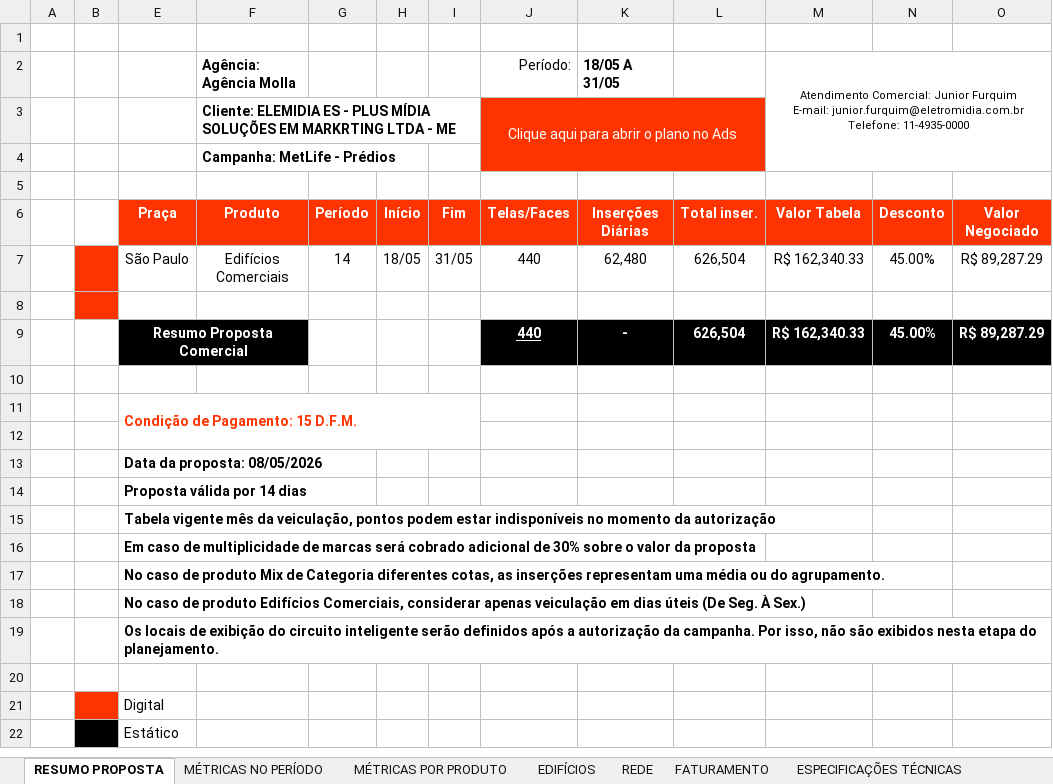
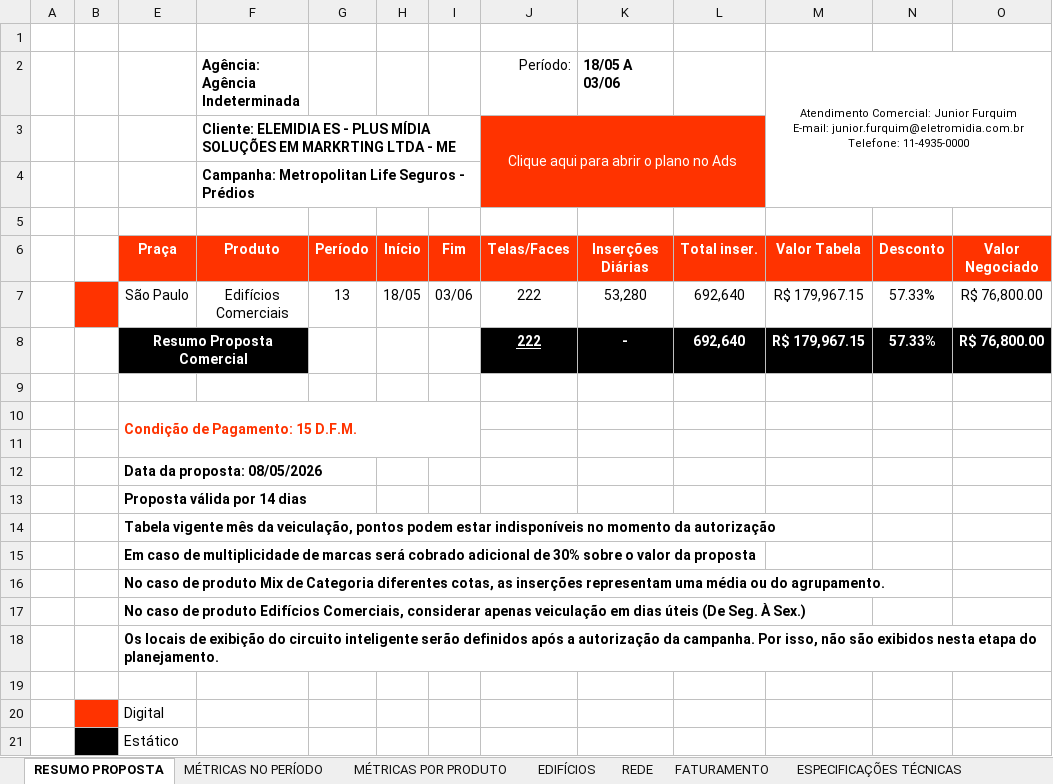
Before and after one commit to agenciamolla1403/metlife_brasil, an Excel workbook: public/elemidia/proposta.xlsx, sheet RESUMO PROPOSTA, drawn as a sheet; values as stored, in another font and other column widths than the file's, no borders; charts and pictures not drawn; removed rows and columns are numbered as before the commit, all else as after; the diff names each change by its address in the sheet, - before the commit and + after, or states it on an @@ line.

Commit message:
feat(s39): elemidia atualizada com proposta metropolitan life - 22 predios

```diff
--- a/public/elemidia/proposta.xlsx (sheet RESUMO PROPOSTA)
+++ b/public/elemidia/proposta.xlsx (sheet RESUMO PROPOSTA)
-F2: Agência: Agência Molla
+F2: Agência: Agência Indeterminada
-K2: 18/05 A 31/05
+K2: 18/05 A 03/06
-K3:L3 fill: none
+K3:L3 fill: #FF3300
-F4: Campanha: MetLife - Prédios
+F4: Campanha: Metropolitan Life Seguros - Prédios
-J4:L4 fill: none
+J4:L4 fill: #FF3300
-row 7:  |  | São Paulo | Edifícios Comerciais | 14 | 18/05 | 31/05 | 440 | 62,480 | 626,504 | R$ 162,340.33 | 45.00% | R$ 89,287.29
-row 7: (empty)
+row 7:  |  | São Paulo | Edifícios Comerciais | 13 | 18/05 | 03/06 | 222 | 53,280 | 692,640 | R$ 179,967.15 | 57.33% | R$ 76,800.00
-row 9:  |  | Resumo Proposta Comercial |  |  |  |  | 440 | - | 626,504 | R$ 162,340.33 | 45.00% | R$ 89,287.29
+row 8:  |  | Resumo Proposta Comercial |  |  |  |  | 222 | - | 692,640 | R$ 179,967.15 | 57.33% | R$ 76,800.00
```
Also changed, not shown: sheet MÉTRICAS POR PRODUTO, sheet REDE, sheet FATURAMENTO, sheet EDIFÍCIOS, sheet MÉTRICAS NO PERÍODO, sheet ESPECIFICAÇÕES TÉCNICAS, charts or pictures, 2 other files.
